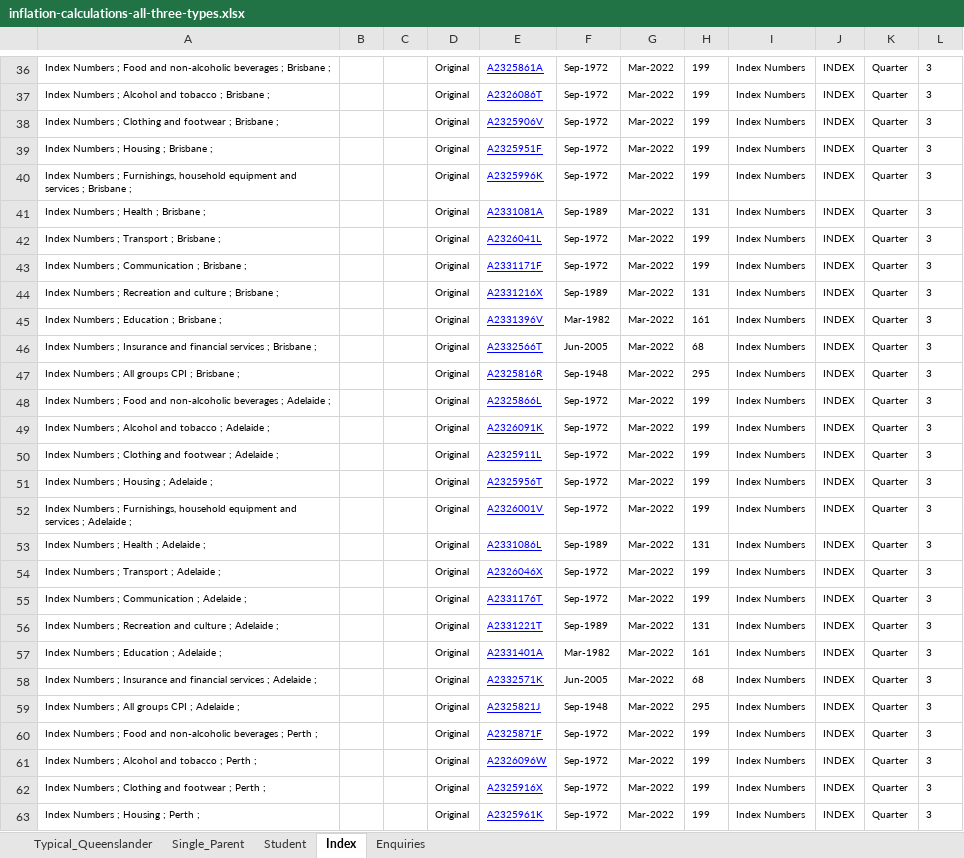
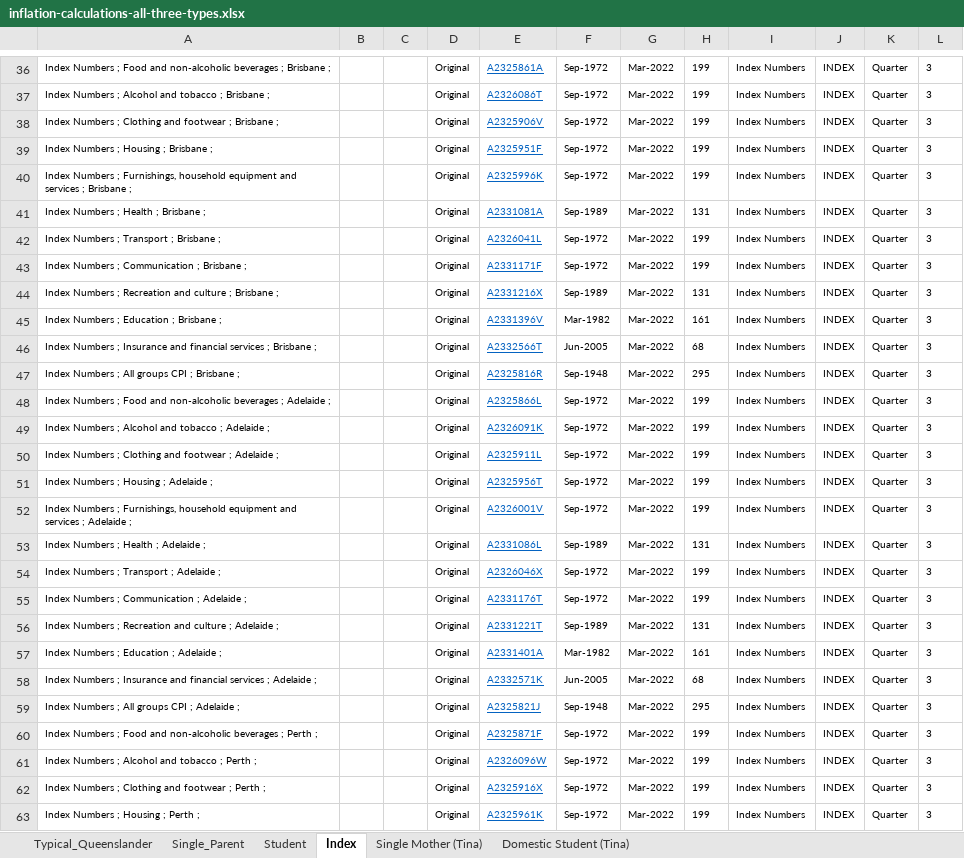
Before and after one commit to uq-aibe-explainer/inflation, an Excel workbook: inflation-calculations-all-three-types.xlsx, sheet Index, drawn as a sheet; only a part is shown, gaps mark what is left out; values as stored, in another font and other column widths than the file's, no borders; charts and pictures not drawn; the diff covers the shown part only; the diff names each change by its address in the sheet, - before the commit and + after, or states it on an @@ line.

```diff
--- a/inflation-calculations-all-three-types.xlsx (sheet Index)
+++ b/inflation-calculations-all-three-types.xlsx (sheet Index)
-sheet tab: Enquiries
+sheet tab: Single Mother (Tina)
+sheet tab: Domestic Student (Tina)
-E36:E63 text colour: #0000FF
+E36:E63 text colour: #0563C1
```
Also changed, not shown: cell formats elsewhere in this sheet, sheet Student, sheet Single_Parent, sheet Typical_Queenslander, formulas that keep their value, charts or pictures.
